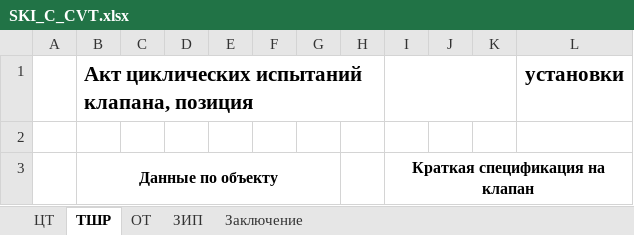
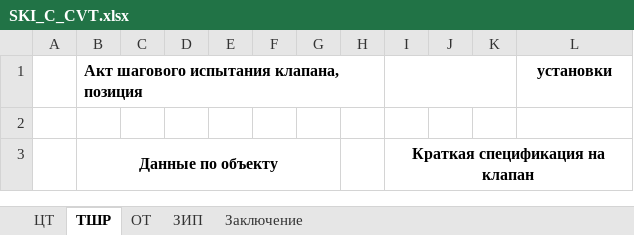
Before and after one commit to Rekvim/MpiSki, an Excel workbook: Reports/SKI_C_CVT.xlsx, sheet ТШР, drawn as a sheet; only a part is shown; values as stored, in another font and other column widths than the file's, no borders; the diff names each change by its address in the sheet, - before the commit and + after, or states it on an @@ line.

```diff
--- a/Reports/SKI_C_CVT.xlsx (sheet ТШР)
+++ b/Reports/SKI_C_CVT.xlsx (sheet ТШР)
-B1: Акт циклических испытаний клапана, позиция
+B1: Акт шагового испытания клапана, позиция
@@ B1 text size: smaller @@
@@ L1 text size: smaller @@
```
Also changed, not shown: sheet ЦТ, sheet ОТ, Reports/SKI_B_CVT.xlsx, Reports/SKI_B_SACVT.xlsx, 4 other files.
